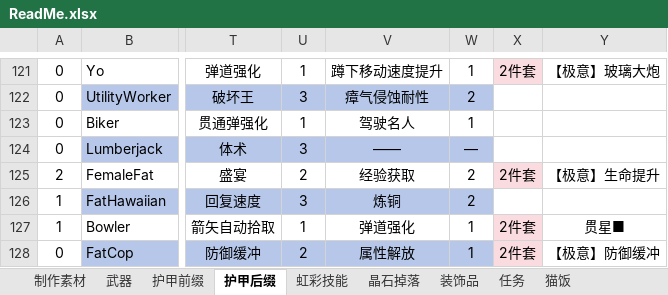
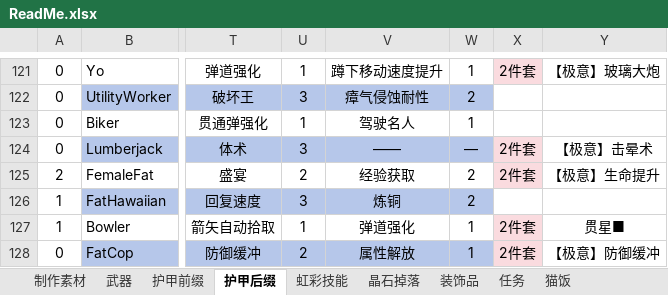
Before and after one commit to DreamBlueSun/7daystodie, an Excel workbook: IridescentAlchemy-TraceOfBattle/ReadMe.xlsx, sheet 护甲后缀, drawn as a sheet; only a part is shown, gaps mark what is left out; values as stored, in another font and other column widths than the file's, no borders; the diff names each change by its address in the sheet, - before the commit and + after, or states it on an @@ line.

```diff
--- a/IridescentAlchemy-TraceOfBattle/ReadMe.xlsx (sheet 护甲后缀)
+++ b/IridescentAlchemy-TraceOfBattle/ReadMe.xlsx (sheet 护甲后缀)
-X124: (empty)
+X124: 2件套
-X124 fill: none
+X124 fill: #FADBDF
-Y124: (empty)
+Y124: 【极意】击晕术
```
Also changed, not shown: sheet 虹彩技能, 5 other files.
